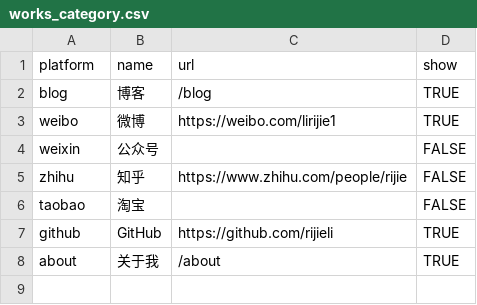
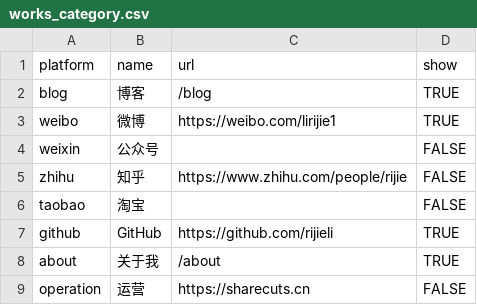
Before and after one commit to rijieli/epozh_dev, a CSV file: _data/works_category.csv, drawn as a sheet.

```diff
--- a/_data/works_category.csv
+++ b/_data/works_category.csv
@@ -8 +8,2 @@ github,GitHub,https://github.com/rijieli,TRUE
 about,关于我,/about,TRUE
+operation,运营,https://sharecuts.cn,FALSE
```
Also changed, not shown: _data/works.csv, 13 other files.
